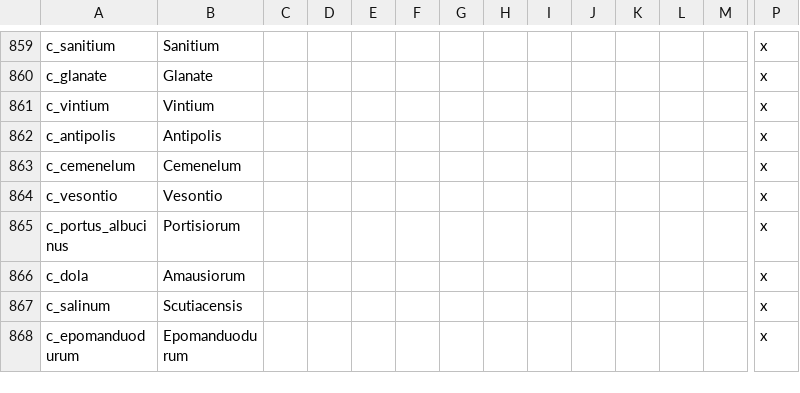
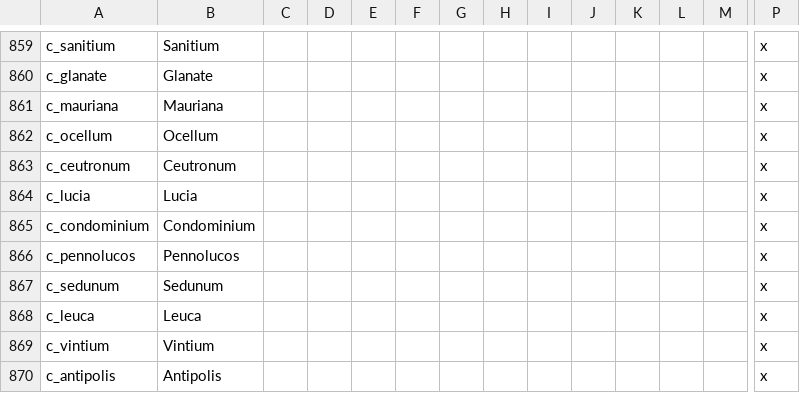
Before and after one commit to DC123456789/Britannia---The-Winter-King, a CSV file: Britannia/localisation/00 Titles - C.csv, drawn as a sheet; only a part is shown, gaps mark what is left out; the shorter side is filled out with more unchanged rows; rows hold the shown columns only; the diff names each change by its address in the sheet, - before the commit and + after, or states it on an @@ line.

```diff
--- a/Britannia/localisation/00 Titles - C.csv
+++ b/Britannia/localisation/00 Titles - C.csv
+row 861: c_mauriana | Mauriana |  |  |  |  |  |  |  |  |  |  |  | x
+row 862: c_ocellum | Ocellum |  |  |  |  |  |  |  |  |  |  |  | x
+row 863: c_ceutronum | Ceutronum |  |  |  |  |  |  |  |  |  |  |  | x
+row 864: c_lucia | Lucia |  |  |  |  |  |  |  |  |  |  |  | x
+row 865: c_condominium | Condominium |  |  |  |  |  |  |  |  |  |  |  | x
+row 866: c_pennolucos | Pennolucos |  |  |  |  |  |  |  |  |  |  |  | x
+row 867: c_sedunum | Sedunum |  |  |  |  |  |  |  |  |  |  |  | x
+row 868: c_leuca | Leuca |  |  |  |  |  |  |  |  |  |  |  | x
```
Also changed, not shown: Britannia/localisation/00 Province Names.csv, Britannia/localisation/00 Titles - EKD.csv, 5 other files.
